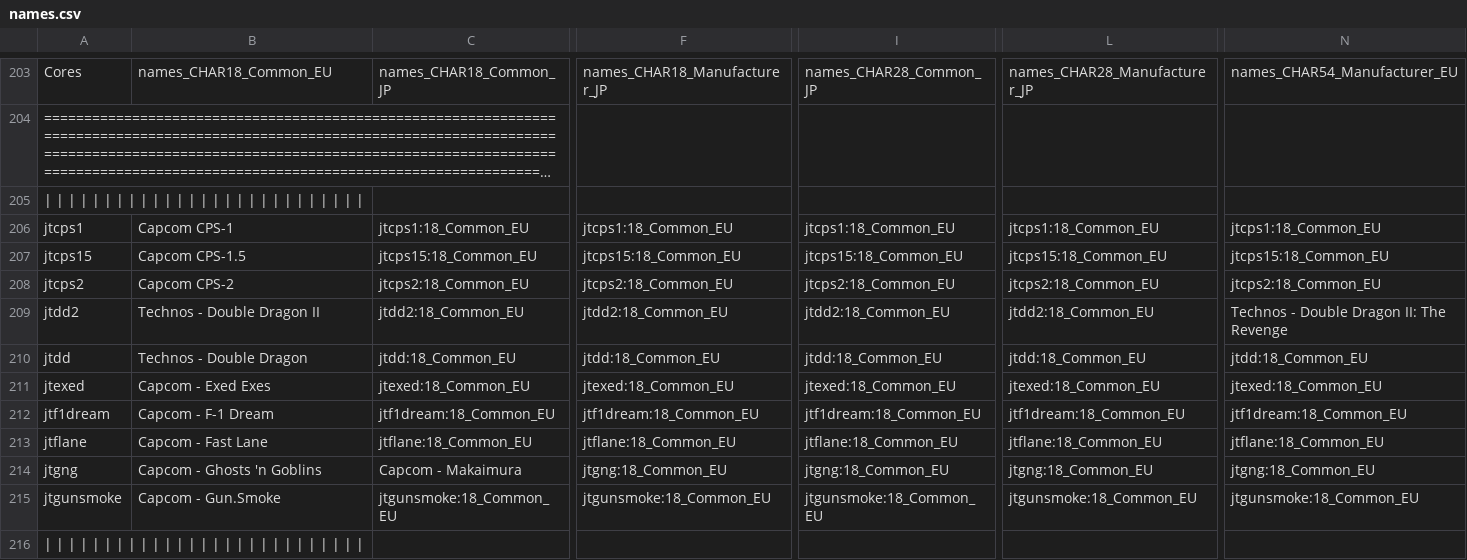
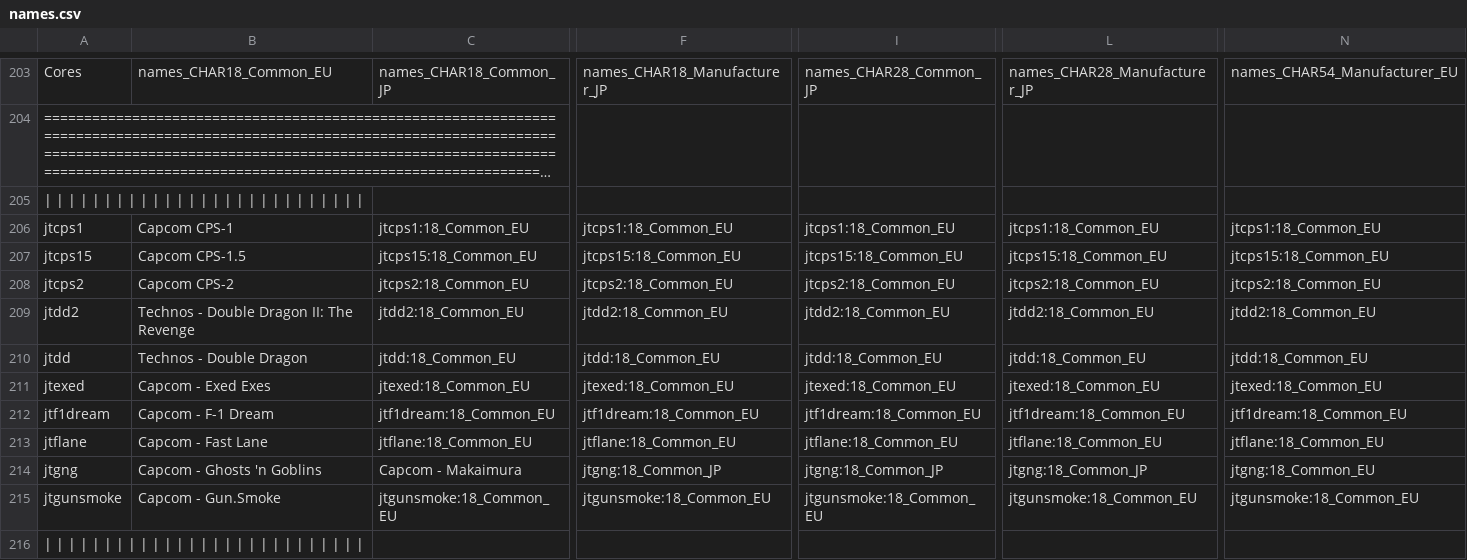
Before and after one commit to ThreepwoodLeBrush/Names_MiSTer, a CSV file: names.csv, drawn as a sheet; only a part is shown, gaps mark what is left out; long unchanged cells end in …; the diff covers the shown part only; the diff names each change by its address in the sheet, - before the commit and + after, or states it on an @@ line.

```diff
--- a/names.csv
+++ b/names.csv
-B209: Technos - Double Dragon II
+B209: Technos - Double Dragon II: The Revenge
-N209: Technos - Double Dragon II: The Revenge
+N209: jtdd2:18_Common_EU
-F214: jtgng:18_Common_EU
+F214: jtgng:18_Common_JP
-I214: jtgng:18_Common_EU
+I214: jtgng:18_Common_JP
-L214: jtgng:18_Common_EU
+L214: jtgng:18_Common_JP
```
Also changed, not shown: 43 edited cells elsewhere in this file.
